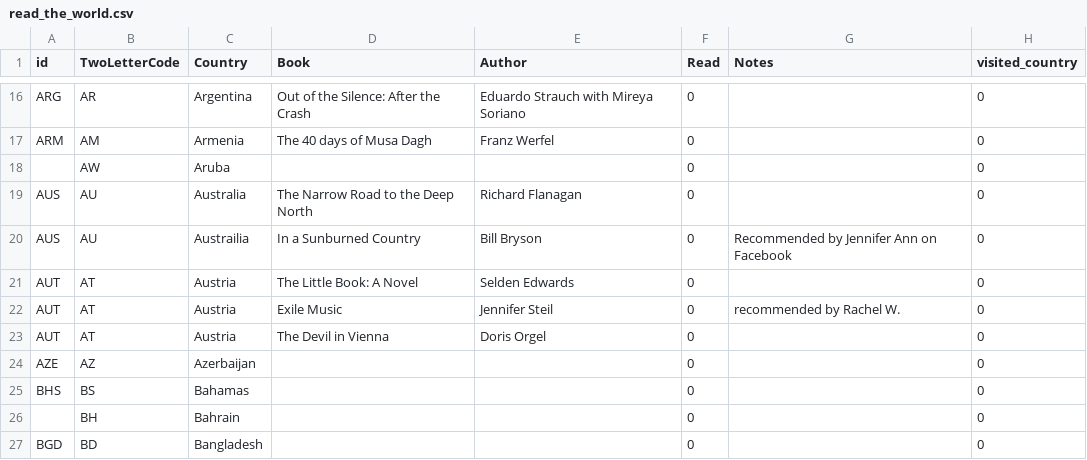
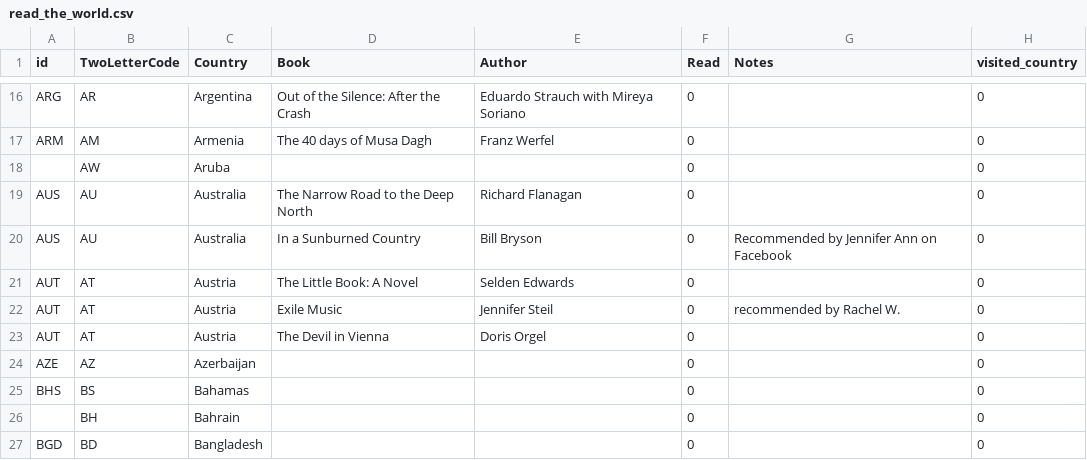
Before and after one commit to paulkaefer/read-the-world, a CSV file: data/read_the_world.csv, drawn as a sheet; only a part is shown, gaps mark what is left out.

Commit message:
corrected spelling of Australia

```diff
--- a/data/read_the_world.csv
+++ b/data/read_the_world.csv
@@ -19,3 +19,3 @@ ARM,AM,Armenia,The 40 days of Musa Dagh,Franz Werfel,0,,0
 AUS,AU,Australia,The Narrow Road to the Deep North,Richard Flanagan,0,,0
-AUS,AU,Austrailia,In a Sunburned Country,Bill Bryson,0,Recommended by Jennifer Ann on Facebook,0
+AUS,AU,Australia,In a Sunburned Country,Bill Bryson,0,Recommended by Jennifer Ann on Facebook,0
 AUT,AT,Austria,The Little Book: A Novel,Selden Edwards,0,,0
```
